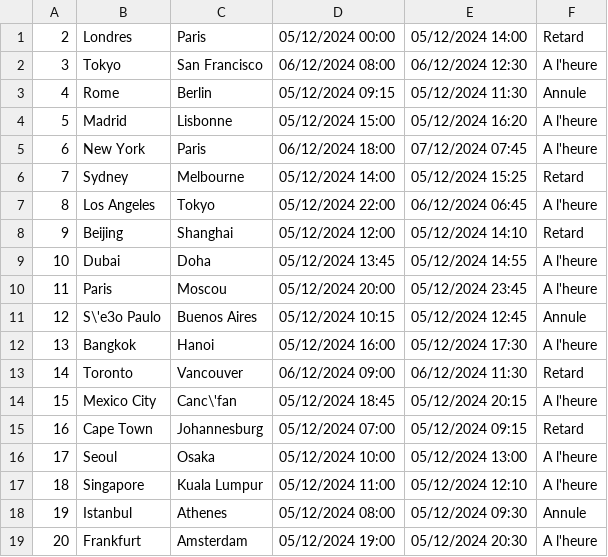
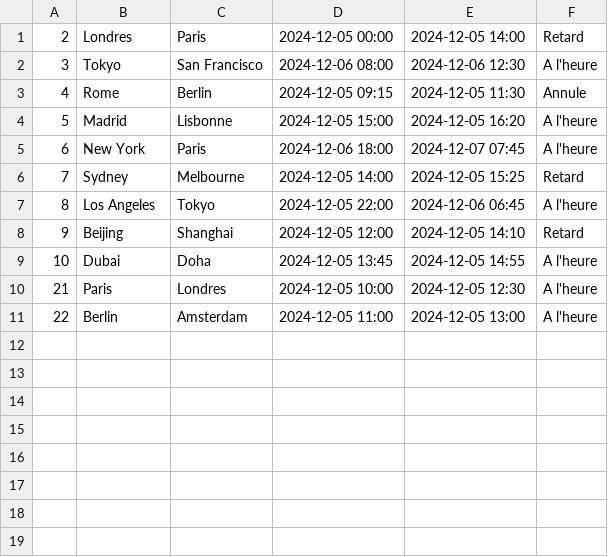
Before and after one commit to zeyluish/ta-airlines, a CSV file: src/vols.csv, drawn as a sheet.

```diff
--- a/src/vols.csv
+++ b/src/vols.csv
@@ -1,19 +1,11 @@
-2;Londres;Paris;05/12/2024 00:00;05/12/2024 14:00;Retard
-3;Tokyo;San Francisco;06/12/2024 08:00;06/12/2024 12:30;A l'heure
-4;Rome;Berlin;05/12/2024 09:15;05/12/2024 11:30;Annule
-5;Madrid;Lisbonne;05/12/2024 15:00;05/12/2024 16:20;A l'heure
-6;New York;Paris;06/12/2024 18:00;07/12/2024 07:45;A l'heure
-7;Sydney;Melbourne;05/12/2024 14:00;05/12/2024 15:25;Retard
-8;Los Angeles;Tokyo;05/12/2024 22:00;06/12/2024 06:45;A l'heure
-9;Beijing;Shanghai;05/12/2024 12:00;05/12/2024 14:10;Retard
-10;Dubai;Doha;05/12/2024 13:45;05/12/2024 14:55;A l'heure
-11;Paris;Moscou;05/12/2024 20:00;05/12/2024 23:45;A l'heure
-12;S\'e3o Paulo;Buenos Aires;05/12/2024 10:15;05/12/2024 12:45;Annule
-13;Bangkok;Hanoi;05/12/2024 16:00;05/12/2024 17:30;A l'heure
-14;Toronto;Vancouver;06/12/2024 09:00;06/12/2024 11:30;Retard
-15;Mexico City;Canc\'fan;05/12/2024 18:45;05/12/2024 20:15;A l'heure
-16;Cape Town;Johannesburg;05/12/2024 07:00;05/12/2024 09:15;Retard
-17;Seoul;Osaka;05/12/2024 10:00;05/12/2024 13:00;A l'heure
-18;Singapore;Kuala Lumpur;05/12/2024 11:00;05/12/2024 12:10;A l'heure
-19;Istanbul;Athenes;05/12/2024 08:00;05/12/2024 09:30;Annule
-20;Frankfurt;Amsterdam;05/12/2024 19:00;05/12/2024 20:30;A l'heure
+2;Londres;Paris;2024-12-05 00:00;2024-12-05 14:00;Retard
+3;Tokyo;San Francisco;2024-12-06 08:00;2024-12-06 12:30;A l'heure
+4;Rome;Berlin;2024-12-05 09:15;2024-12-05 11:30;Annule
+5;Madrid;Lisbonne;2024-12-05 15:00;2024-12-05 16:20;A l'heure
+6;New York;Paris;2024-12-06 18:00;2024-12-07 07:45;A l'heure
+7;Sydney;Melbourne;2024-12-05 14:00;2024-12-05 15:25;Retard
+8;Los Angeles;Tokyo;2024-12-05 22:00;2024-12-06 06:45;A l'heure
+9;Beijing;Shanghai;2024-12-05 12:00;2024-12-05 14:10;Retard
+10;Dubai;Doha;2024-12-05 13:45;2024-12-05 14:55;A l'heure
+21;Paris;Londres;2024-12-05 10:00;2024-12-05 12:30;A l'heure
+22;Berlin;Amsterdam;2024-12-05 11:00;2024-12-05 13:00;A l'heure
```
Also changed, not shown: 4 other files.
